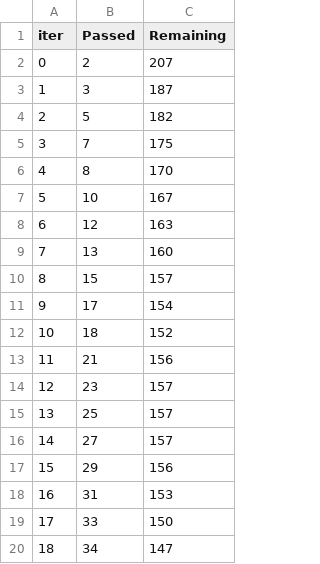
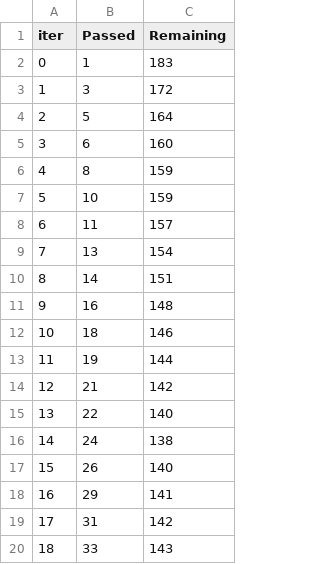
Before and after one commit to M-Hamza380/ML-End-to-End-Project, a TSV file: catboost_info/time_left.tsv, drawn as a sheet; only a part is shown; the diff covers the shown part only.

```diff
--- a/catboost_info/time_left.tsv
+++ b/catboost_info/time_left.tsv
@@ -1,20 +1,20 @@
 iter	Passed	Remaining
-0	2	207
-1	3	187
-2	5	182
-3	7	175
-4	8	170
-5	10	167
-6	12	163
-7	13	160
-8	15	157
-9	17	154
-10	18	152
-11	21	156
-12	23	157
-13	25	157
-14	27	157
-15	29	156
-16	31	153
-17	33	150
-18	34	147
+0	1	183
+1	3	172
+2	5	164
+3	6	160
+4	8	159
+5	10	159
+6	11	157
+7	13	154
+8	14	151
+9	16	148
+10	18	146
+11	19	144
+12	21	142
+13	22	140
+14	24	138
+15	26	140
+16	29	141
+17	31	142
+18	33	143
```
Also changed, not shown: 111 edited cells elsewhere in this file, 15 other files.
